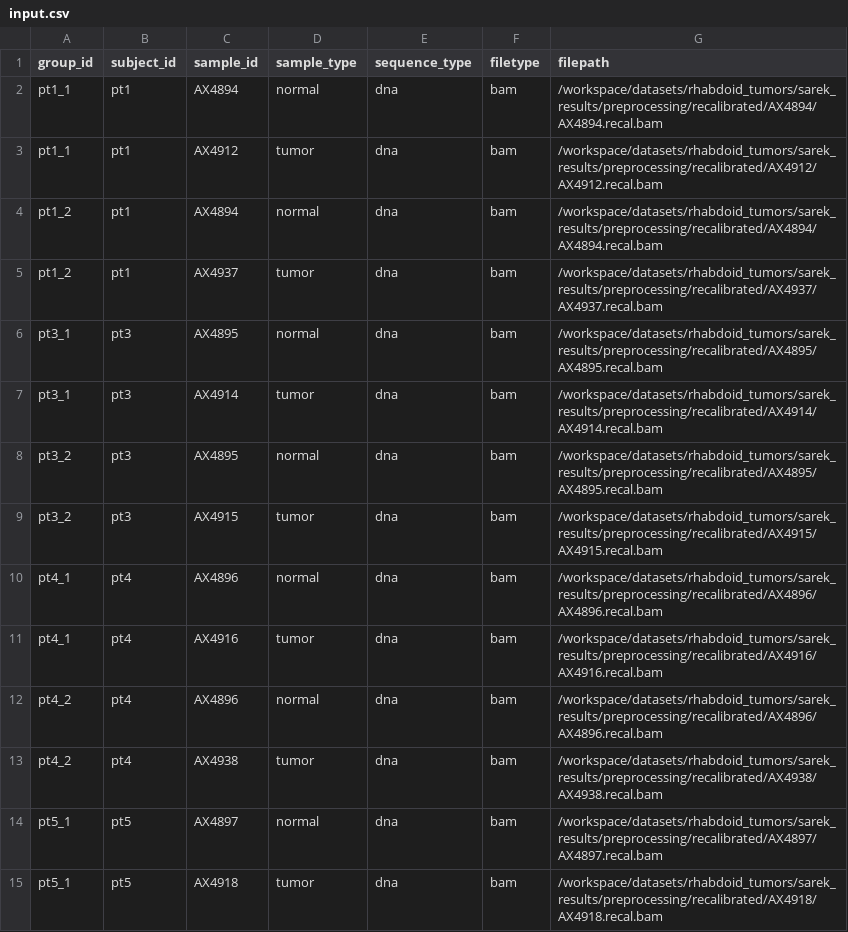
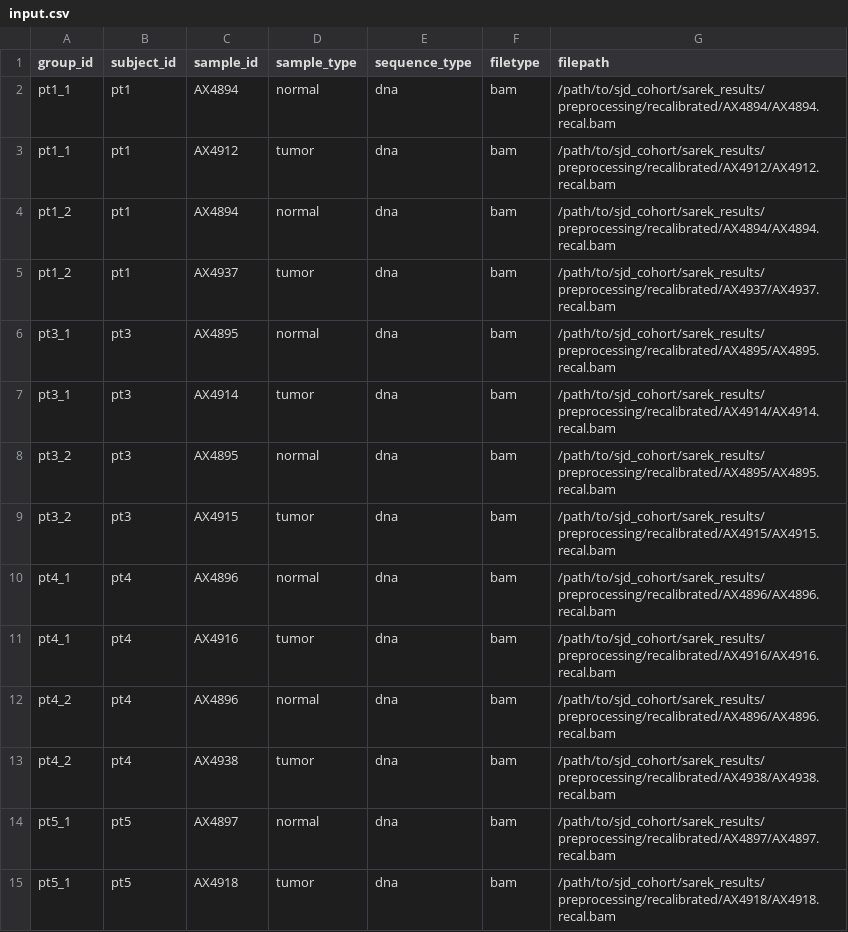
Before and after one commit to bbglab/rhabdoids-genomic-evolution, a CSV file: variant_calling/sjd_cohort/oncoanalyser_results/input.csv, drawn as a sheet; only a part is shown; the diff covers the shown part only.

```diff
--- a/variant_calling/sjd_cohort/oncoanalyser_results/input.csv
+++ b/variant_calling/sjd_cohort/oncoanalyser_results/input.csv
@@ -1,15 +1,15 @@
 group_id,subject_id,sample_id,sample_type,sequence_type,filetype,filepath
-pt1_1,pt1,AX4894,normal,dna,bam,/workspace/datasets/rhabdoid_tumors/sarek_results/preprocessing/recalibrated/AX4894/AX4894.recal.bam
-pt1_1,pt1,AX4912,tumor,dna,bam,/workspace/datasets/rhabdoid_tumors/sarek_results/preprocessing/recalibrated/AX4912/AX4912.recal.bam
-pt1_2,pt1,AX4894,normal,dna,bam,/workspace/datasets/rhabdoid_tumors/sarek_results/preprocessing/recalibrated/AX4894/AX4894.recal.bam
-pt1_2,pt1,AX4937,tumor,dna,bam,/workspace/datasets/rhabdoid_tumors/sarek_results/preprocessing/recalibrated/AX4937/AX4937.recal.bam
-pt3_1,pt3,AX4895,normal,dna,bam,/workspace/datasets/rhabdoid_tumors/sarek_results/preprocessing/recalibrated/AX4895/AX4895.recal.bam
-pt3_1,pt3,AX4914,tumor,dna,bam,/workspace/datasets/rhabdoid_tumors/sarek_results/preprocessing/recalibrated/AX4914/AX4914.recal.bam
-pt3_2,pt3,AX4895,normal,dna,bam,/workspace/datasets/rhabdoid_tumors/sarek_results/preprocessing/recalibrated/AX4895/AX4895.recal.bam
-pt3_2,pt3,AX4915,tumor,dna,bam,/workspace/datasets/rhabdoid_tumors/sarek_results/preprocessing/recalibrated/AX4915/AX4915.recal.bam
-pt4_1,pt4,AX4896,normal,dna,bam,/workspace/datasets/rhabdoid_tumors/sarek_results/preprocessing/recalibrated/AX4896/AX4896.recal.bam
-pt4_1,pt4,AX4916,tumor,dna,bam,/workspace/datasets/rhabdoid_tumors/sarek_results/preprocessing/recalibrated/AX4916/AX4916.recal.bam
-pt4_2,pt4,AX4896,normal,dna,bam,/workspace/datasets/rhabdoid_tumors/sarek_results/preprocessing/recalibrated/AX4896/AX4896.recal.bam
-pt4_2,pt4,AX4938,tumor,dna,bam,/workspace/datasets/rhabdoid_tumors/sarek_results/preprocessing/recalibrated/AX4938/AX4938.recal.bam
-pt5_1,pt5,AX4897,normal,dna,bam,/workspace/datasets/rhabdoid_tumors/sarek_results/preprocessing/recalibrated/AX4897/AX4897.recal.bam
-pt5_1,pt5,AX4918,tumor,dna,bam,/workspace/datasets/rhabdoid_tumors/sarek_results/preprocessing/recalibrated/AX4918/AX4918.recal.bam
+pt1_1,pt1,AX4894,normal,dna,bam,/path/to/sjd_cohort/sarek_results/preprocessing/recalibrated/AX4894/AX4894.recal.bam
+pt1_1,pt1,AX4912,tumor,dna,bam,/path/to/sjd_cohort/sarek_results/preprocessing/recalibrated/AX4912/AX4912.recal.bam
+pt1_2,pt1,AX4894,normal,dna,bam,/path/to/sjd_cohort/sarek_results/preprocessing/recalibrated/AX4894/AX4894.recal.bam
+pt1_2,pt1,AX4937,tumor,dna,bam,/path/to/sjd_cohort/sarek_results/preprocessing/recalibrated/AX4937/AX4937.recal.bam
+pt3_1,pt3,AX4895,normal,dna,bam,/path/to/sjd_cohort/sarek_results/preprocessing/recalibrated/AX4895/AX4895.recal.bam
+pt3_1,pt3,AX4914,tumor,dna,bam,/path/to/sjd_cohort/sarek_results/preprocessing/recalibrated/AX4914/AX4914.recal.bam
+pt3_2,pt3,AX4895,normal,dna,bam,/path/to/sjd_cohort/sarek_results/preprocessing/recalibrated/AX4895/AX4895.recal.bam
+pt3_2,pt3,AX4915,tumor,dna,bam,/path/to/sjd_cohort/sarek_results/preprocessing/recalibrated/AX4915/AX4915.recal.bam
+pt4_1,pt4,AX4896,normal,dna,bam,/path/to/sjd_cohort/sarek_results/preprocessing/recalibrated/AX4896/AX4896.recal.bam
+pt4_1,pt4,AX4916,tumor,dna,bam,/path/to/sjd_cohort/sarek_results/preprocessing/recalibrated/AX4916/AX4916.recal.bam
+pt4_2,pt4,AX4896,normal,dna,bam,/path/to/sjd_cohort/sarek_results/preprocessing/recalibrated/AX4896/AX4896.recal.bam
+pt4_2,pt4,AX4938,tumor,dna,bam,/path/to/sjd_cohort/sarek_results/preprocessing/recalibrated/AX4938/AX4938.recal.bam
+pt5_1,pt5,AX4897,normal,dna,bam,/path/to/sjd_cohort/sarek_results/preprocessing/recalibrated/AX4897/AX4897.recal.bam
+pt5_1,pt5,AX4918,tumor,dna,bam,/path/to/sjd_cohort/sarek_results/preprocessing/recalibrated/AX4918/AX4918.recal.bam
```
Also changed, not shown: 40 edited cells elsewhere in this file, variant_calling/pmc_case/sarek_results/input_fastq.csv, variant_calling/stjude_cohort/oncoanalyser_results/input.csv, 61 other files.
